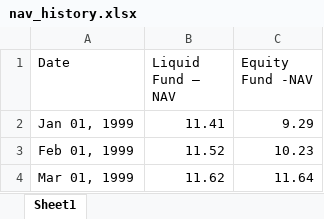
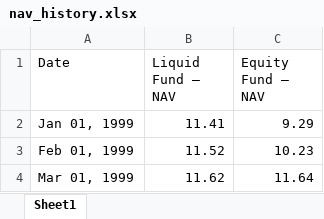
Before and after one commit to bipinr8/Four-percent-rule-India, an Excel workbook: nav_history.xlsx, sheet Sheet1, drawn as a sheet; only a part is shown; values as stored, in another font and other column widths than the file's, no borders; the diff names each change by its address in the sheet, - before the commit and + after, or states it on an @@ line.

Commit message:
Initial upload

```diff
--- a/nav_history.xlsx (sheet Sheet1)
+++ b/nav_history.xlsx (sheet Sheet1)
-C1: Equity Fund -NAV
+C1: Equity Fund – NAV
```
